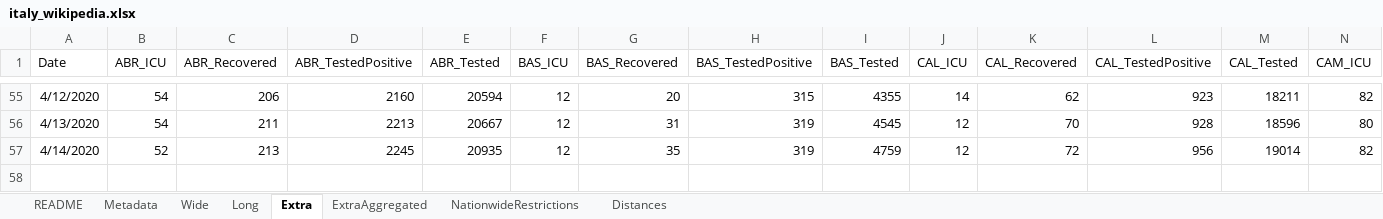
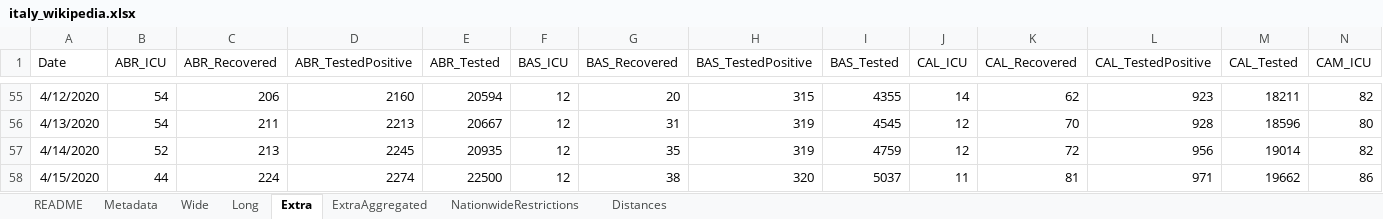
Before and after one commit to mikeweltevrede/master_thesis_corona, an Excel workbook: data/italy_wikipedia.xlsx, sheet Extra, drawn as a sheet; only a part is shown, gaps mark what is left out; values as stored, in another font and other column widths than the file's, no borders; rows hold the shown columns only; the diff names each change by its address in the sheet, - before the commit and + after, or states it on an @@ line.

```diff
--- a/data/italy_wikipedia.xlsx (sheet Extra)
+++ b/data/italy_wikipedia.xlsx (sheet Extra)
+row 58: 4/15/2020 | 44 | 224 | 2274 | 22500 | 12 | 38 | 320 | 5037 | 11 | 81 | 971 | 19662 | 86
```
Also changed, not shown: sheet Long, sheet Wide, sheet NationwideRestrictions.
